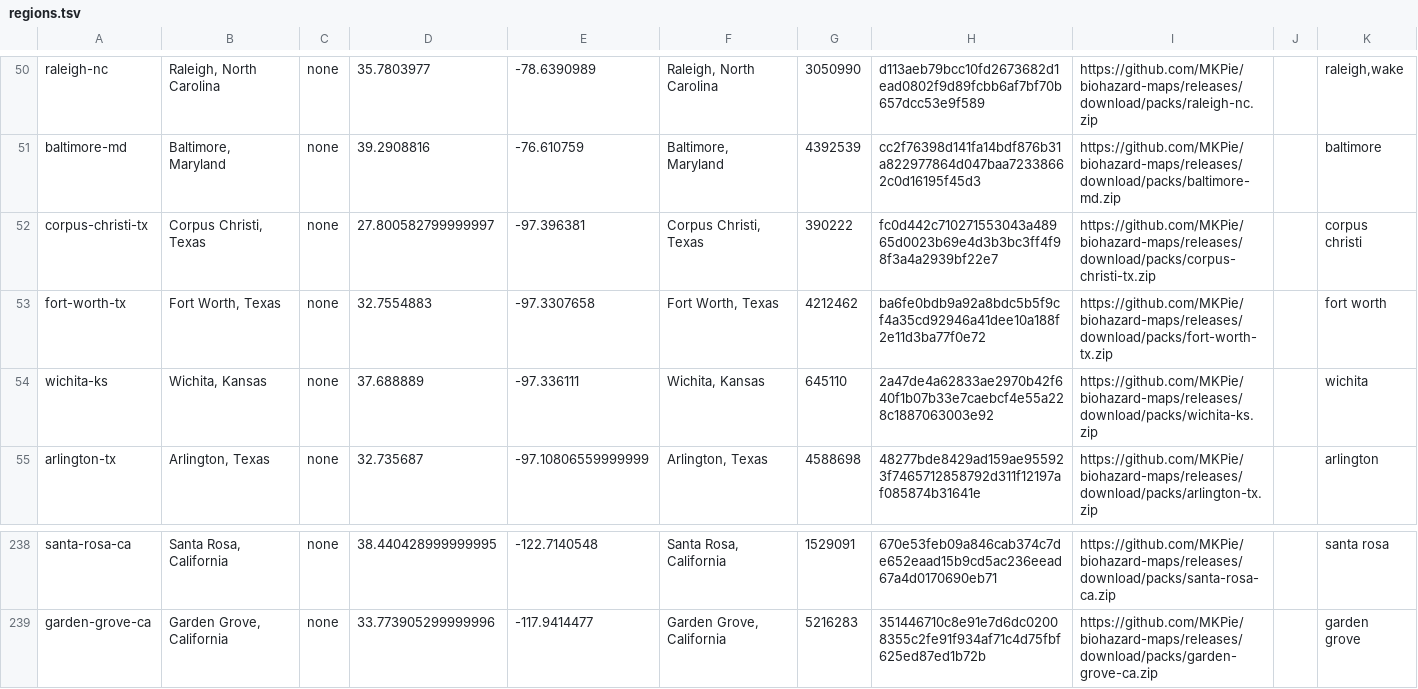
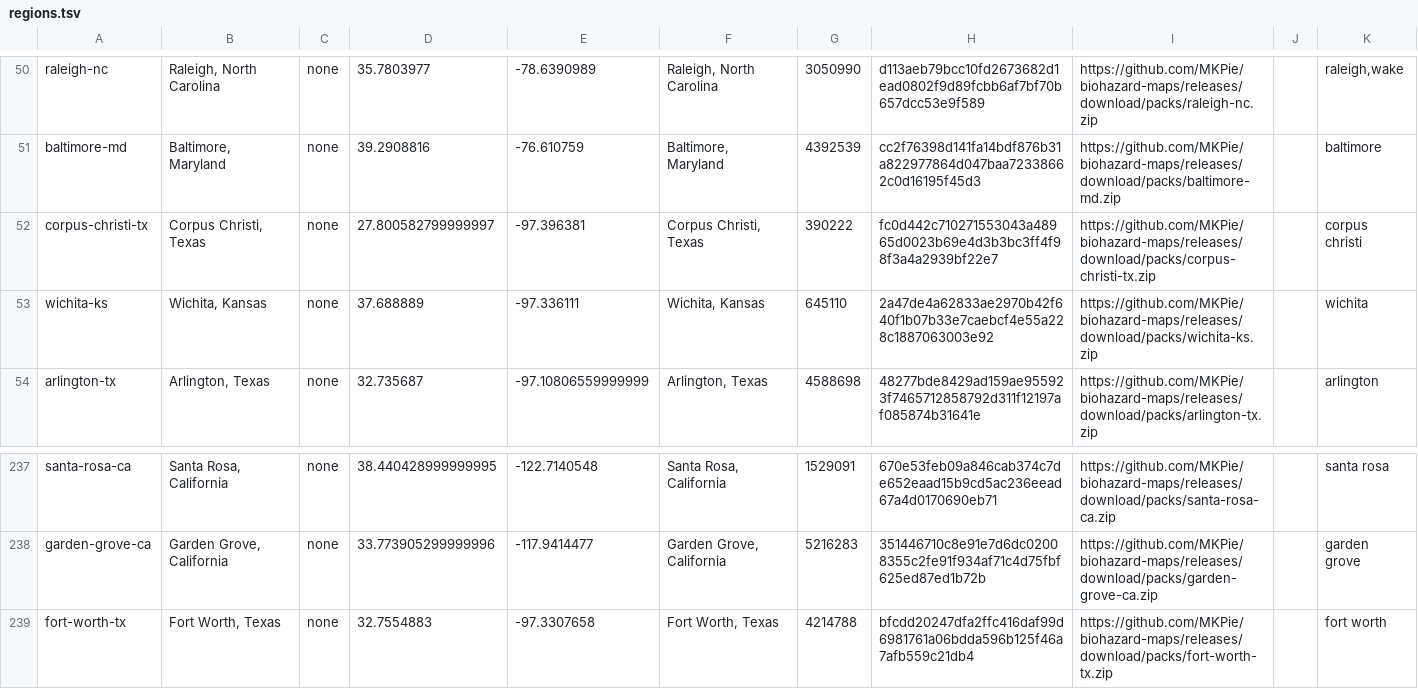
Before and after one commit to MKPie/biohazard-maps, a TSV file: regions.tsv, drawn as a sheet; only a part is shown, gaps mark what is left out; removed rows and columns are numbered as before the commit, all else as after; the diff names each change by its address in the sheet, - before the commit and + after, or states it on an @@ line.

Commit message:
Add map pack fort-worth-tx

```diff
--- a/regions.tsv
+++ b/regions.tsv
-row 53: fort-worth-tx | Fort Worth, Texas | none | 32.7554883 | -97.3307658 | Fort Worth, Texas | 4212462 | ba6fe0bdb9a92a8bdc5b5f9cf4a35cd92946a41dee10a188f2e11d3ba77f0e72 | https://github.com/MKPie/biohazard-maps/releases/download/packs/fort-worth-tx.zip |  | fort worth
+row 239: fort-worth-tx | Fort Worth, Texas | none | 32.7554883 | -97.3307658 | Fort Worth, Texas | 4214788 | bfcdd20247dfa2ffc416daf99d6981761a06bdda596b125f46a7afb559c21db4 | https://github.com/MKPie/biohazard-maps/releases/download/packs/fort-worth-tx.zip |  | fort worth
```
